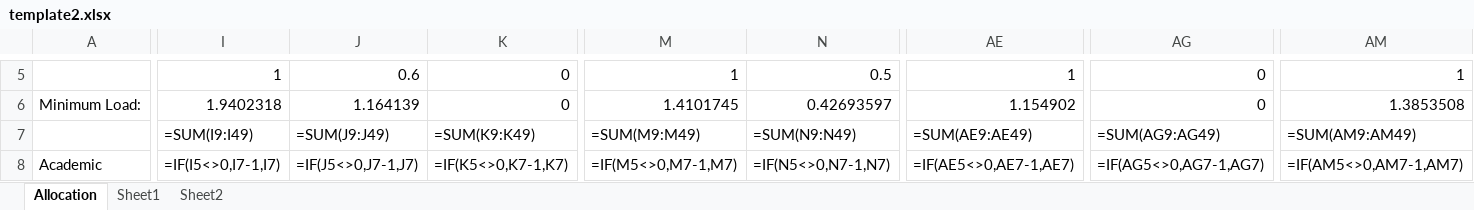
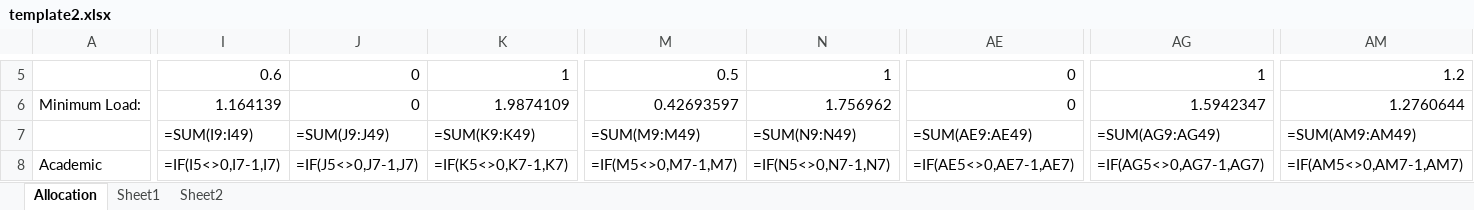
Before and after one commit to JoelMehonoshen/TeacherAllocationSystem, an Excel workbook: tas/public/template2.xlsx, sheet Allocation, drawn as a sheet; only a part is shown, gaps mark what is left out; values as stored, in another font and other column widths than the file's, no borders; formulas without a stored value are shown as written; the diff covers the shown part only; the diff names each change by its address in the sheet, - before the commit and + after, or states it on an @@ line.

```diff
--- a/tas/public/template2.xlsx (sheet Allocation)
+++ b/tas/public/template2.xlsx (sheet Allocation)
-I5: 1
+I5: 0.6
-J5: 0.6
+J5: 0
-K5: 0
+K5: 1
-M5: 1
+M5: 0.5
-N5: 0.5
+N5: 1
-AE5: 1
+AE5: 0
-AG5: 0
+AG5: 1
-AM5: 1
+AM5: 1.2
-I6: 1.9402318
+I6: 1.164139
-J6: 1.164139
+J6: 0
-K6: 0
+K6: 1.9874109
-M6: 1.4101745
+M6: 0.42693597
-N6: 0.42693597
+N6: 1.756962
-AE6: 1.154902
+AE6: 0
-AG6: 0
+AG6: 1.5942347
-AM6: 1.3853508
+AM6: 1.2760644
```
Also changed, not shown: 1 added row, 1 removed row and 638 edited cells elsewhere in this sheet, 5 other files.
